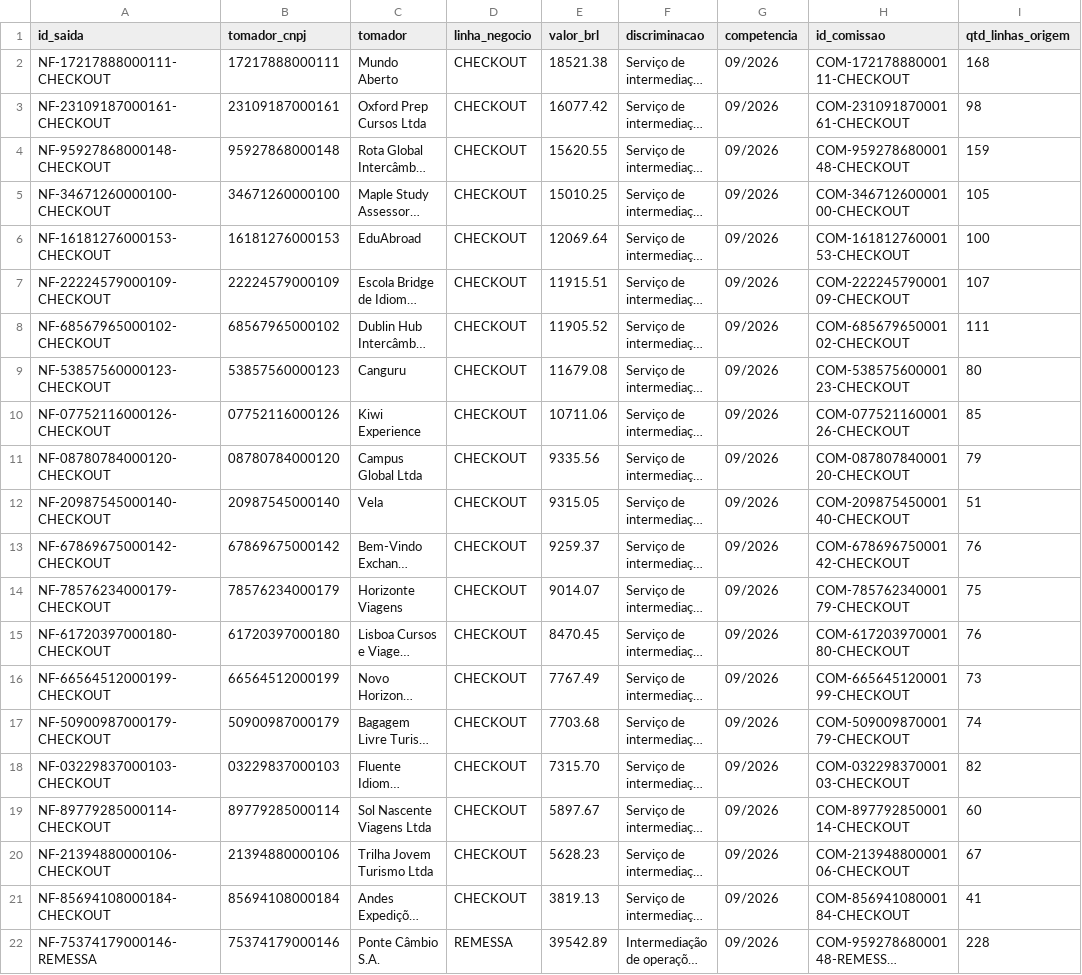
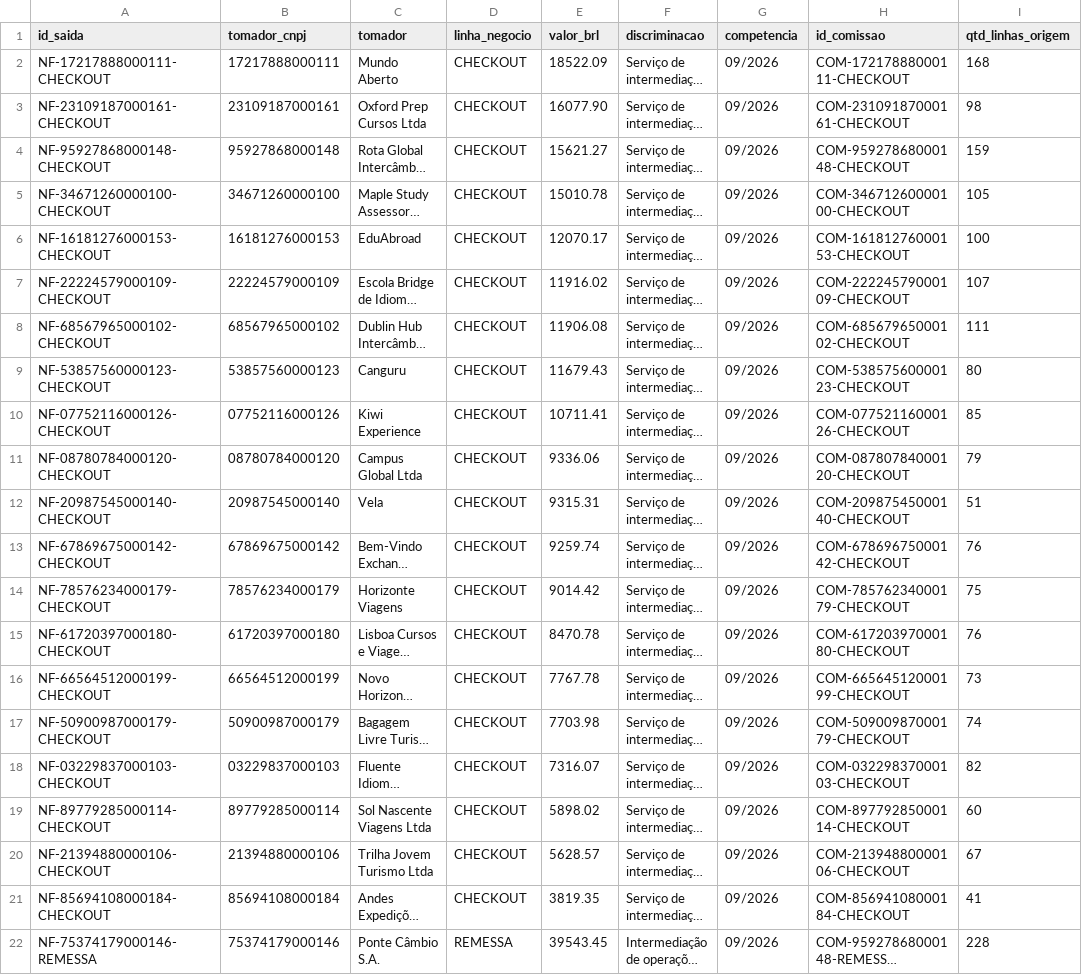
Before and after one commit to LandLandeiro/lucca-fechamento-mensal, a CSV file: saida/notas_a_emitir.csv, drawn as a sheet; long unchanged cells end in …; the diff names each change by its address in the sheet, - before the commit and + after, or states it on an @@ line.

```diff
--- a/saida/notas_a_emitir.csv
+++ b/saida/notas_a_emitir.csv
-E2 (valor_brl): 18521.38
+E2 (valor_brl): 18522.09
-E3 (valor_brl): 16077.42
+E3 (valor_brl): 16077.90
-E4 (valor_brl): 15620.55
+E4 (valor_brl): 15621.27
-E5 (valor_brl): 15010.25
+E5 (valor_brl): 15010.78
-E6 (valor_brl): 12069.64
+E6 (valor_brl): 12070.17
-E7 (valor_brl): 11915.51
+E7 (valor_brl): 11916.02
-E8 (valor_brl): 11905.52
+E8 (valor_brl): 11906.08
-E9 (valor_brl): 11679.08
+E9 (valor_brl): 11679.43
-E10 (valor_brl): 10711.06
+E10 (valor_brl): 10711.41
-E11 (valor_brl): 9335.56
+E11 (valor_brl): 9336.06
-E12 (valor_brl): 9315.05
+E12 (valor_brl): 9315.31
-E13 (valor_brl): 9259.37
+E13 (valor_brl): 9259.74
-E14 (valor_brl): 9014.07
+E14 (valor_brl): 9014.42
-E15 (valor_brl): 8470.45
+E15 (valor_brl): 8470.78
-E16 (valor_brl): 7767.49
+E16 (valor_brl): 7767.78
-E17 (valor_brl): 7703.68
+E17 (valor_brl): 7703.98
-E18 (valor_brl): 7315.70
+E18 (valor_brl): 7316.07
-E19 (valor_brl): 5897.67
+E19 (valor_brl): 5898.02
-E20 (valor_brl): 5628.23
+E20 (valor_brl): 5628.57
-E21 (valor_brl): 3819.13
+E21 (valor_brl): 3819.35
-E22 (valor_brl): 39542.89
+E22 (valor_brl): 39543.45
```
Also changed, not shown: saida/comissoes_por_lojista.csv, saida/divergencias_taxa.csv, 21 other files.
